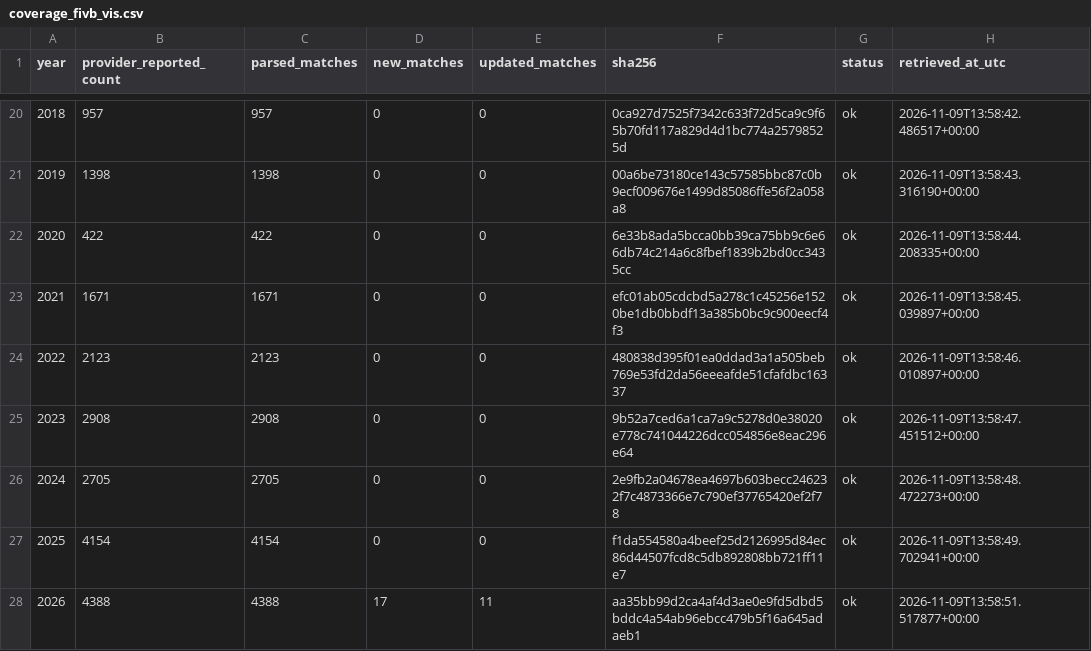
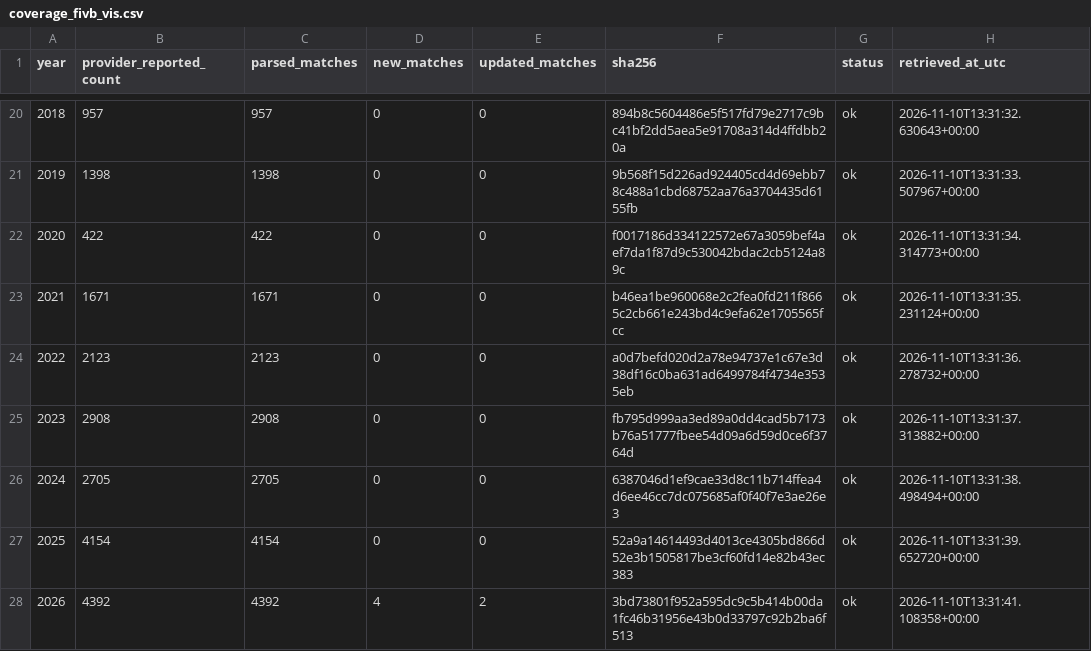
Before and after one commit to sumeetamin/elite-volleyball-dataset, a CSV file: data/coverage_fivb_vis.csv, drawn as a sheet; only a part is shown, gaps mark what is left out; the diff covers the shown part only.

```diff
--- a/data/coverage_fivb_vis.csv
+++ b/data/coverage_fivb_vis.csv
@@ -20,9 +20,9 @@ year,provider_reported_count,parsed_matches,new_matches,updated_matches,sha256,s
-2018,957,957,0,0,0ca927d7525f7342c633f72d5ca9c9f65b70fd117a829d4d1bc774a25798525d,ok,2026-11-09T13:58:42.486517+00:00
-2019,1398,1398,0,0,00a6be73180ce143c57585bbc87c0b9ecf009676e1499d85086ffe56f2a058a8,ok,2026-11-09T13:58:43.316190+00:00
-2020,422,422,0,0,6e33b8ada5bcca0bb39ca75bb9c6e66db74c214a6c8fbef1839b2bd0cc3435cc,ok,2026-11-09T13:58:44.208335+00:00
-2021,1671,1671,0,0,efc01ab05cdcbd5a278c1c45256e1520be1db0bbdf13a385b0bc9c900eecf4f3,ok,2026-11-09T13:58:45.039897+00:00
-2022,2123,2123,0,0,480838d395f01ea0ddad3a1a505beb769e53fd2da56eeeafde51cfafdbc16337,ok,2026-11-09T13:58:46.010897+00:00
-2023,2908,2908,0,0,9b52a7ced6a1ca7a9c5278d0e38020e778c741044226dcc054856e8eac296e64,ok,2026-11-09T13:58:47.451512+00:00
-2024,2705,2705,0,0,2e9fb2a04678ea4697b603becc246232f7c4873366e7c790ef37765420ef2f78,ok,2026-11-09T13:58:48.472273+00:00
-2025,4154,4154,0,0,f1da554580a4beef25d2126995d84ec86d44507fcd8c5db892808bb721ff11e7,ok,2026-11-09T13:58:49.702941+00:00
-2026,4388,4388,17,11,aa35bb99d2ca4af4d3ae0e9fd5dbd5bddc4a54ab96ebcc479b5f16a645adaeb1,ok,2026-11-09T13:58:51.517877+00:00
+2018,957,957,0,0,894b8c5604486e5f517fd79e2717c9bc41bf2dd5aea5e91708a314d4ffdbb20a,ok,2026-11-10T13:31:32.630643+00:00
+2019,1398,1398,0,0,9b568f15d226ad924405cd4d69ebb78c488a1cbd68752aa76a3704435d6155fb,ok,2026-11-10T13:31:33.507967+00:00
+2020,422,422,0,0,f0017186d334122572e67a3059bef4aef7da1f87d9c530042bdac2cb5124a89c,ok,2026-11-10T13:31:34.314773+00:00
+2021,1671,1671,0,0,b46ea1be960068e2c2fea0fd211f8665c2cb661e243bd4c9efa62e1705565fcc,ok,2026-11-10T13:31:35.231124+00:00
+2022,2123,2123,0,0,a0d7befd020d2a78e94737e1c67e3d38df16c0ba631ad6499784f4734e3535eb,ok,2026-11-10T13:31:36.278732+00:00
+2023,2908,2908,0,0,fb795d999aa3ed89a0dd4cad5b7173b76a51777fbee54d09a6d59d0ce6f3764d,ok,2026-11-10T13:31:37.313882+00:00
+2024,2705,2705,0,0,6387046d1ef9cae33d8c11b714ffea4d6ee46cc7dc075685af0f40f7e3ae26e3,ok,2026-11-10T13:31:38.498494+00:00
+2025,4154,4154,0,0,52a9a14614493d4013ce4305bd866d52e3b1505817be3cf60fd14e82b43ec383,ok,2026-11-10T13:31:39.652720+00:00
+2026,4392,4392,4,2,3bd73801f952a595dc9c5b414b00da1fc46b31956e43b0d33797c92b2ba6f513,ok,2026-11-10T13:31:41.108358+00:00
```
Also changed, not shown: 36 edited cells elsewhere in this file, 25 other files.
